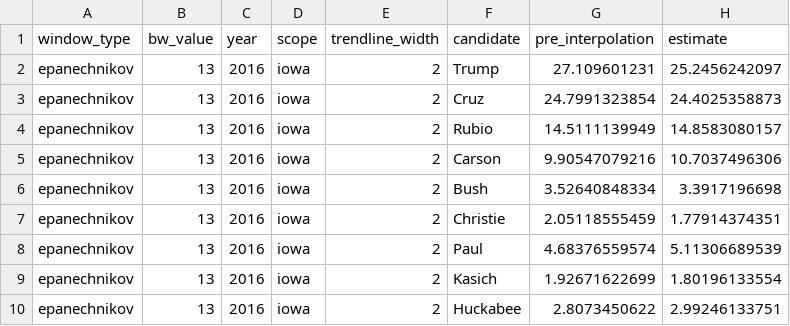
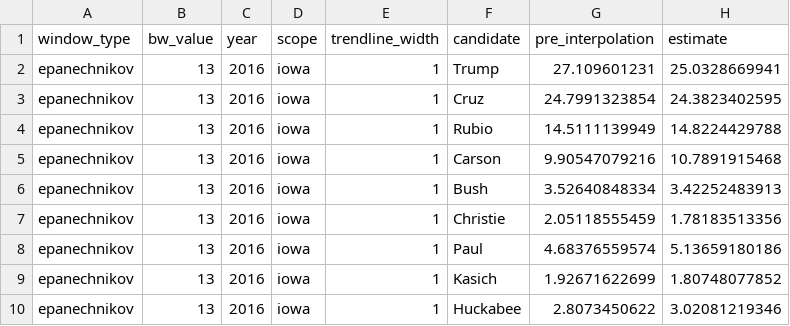
Before and after one commit to jeffbarrera/iowa-caucus, a CSV file: 2016_predictions_iowa.csv, drawn as a sheet.

Commit message:
rerun with new data, and trendline width of 1, postulating final-day volatility

```diff
--- a/2016_predictions_iowa.csv
+++ b/2016_predictions_iowa.csv
@@ -1,10 +1,10 @@
 window_type,bw_value,year,scope,trendline_width,candidate,pre_interpolation,estimate
-epanechnikov,13,2016,iowa,2,Trump,27.109601231,25.2456242097
-epanechnikov,13,2016,iowa,2,Cruz,24.7991323854,24.4025358873
-epanechnikov,13,2016,iowa,2,Rubio,14.5111139949,14.8583080157
-epanechnikov,13,2016,iowa,2,Carson,9.90547079216,10.7037496306
-epanechnikov,13,2016,iowa,2,Bush,3.52640848334,3.3917196698
-epanechnikov,13,2016,iowa,2,Christie,2.05118555459,1.77914374351
-epanechnikov,13,2016,iowa,2,Paul,4.68376559574,5.11306689539
-epanechnikov,13,2016,iowa,2,Kasich,1.92671622699,1.80196133554
-epanechnikov,13,2016,iowa,2,Huckabee,2.8073450622,2.99246133751
+epanechnikov,13,2016,iowa,1,Trump,27.109601231,25.0328669941
+epanechnikov,13,2016,iowa,1,Cruz,24.7991323854,24.3823402595
+epanechnikov,13,2016,iowa,1,Rubio,14.5111139949,14.8224429788
+epanechnikov,13,2016,iowa,1,Carson,9.90547079216,10.7891915468
+epanechnikov,13,2016,iowa,1,Bush,3.52640848334,3.42252483913
+epanechnikov,13,2016,iowa,1,Christie,2.05118555459,1.78183513356
+epanechnikov,13,2016,iowa,1,Paul,4.68376559574,5.13659180186
+epanechnikov,13,2016,iowa,1,Kasich,1.92671622699,1.80748077852
+epanechnikov,13,2016,iowa,1,Huckabee,2.8073450622,3.02081219346
```
